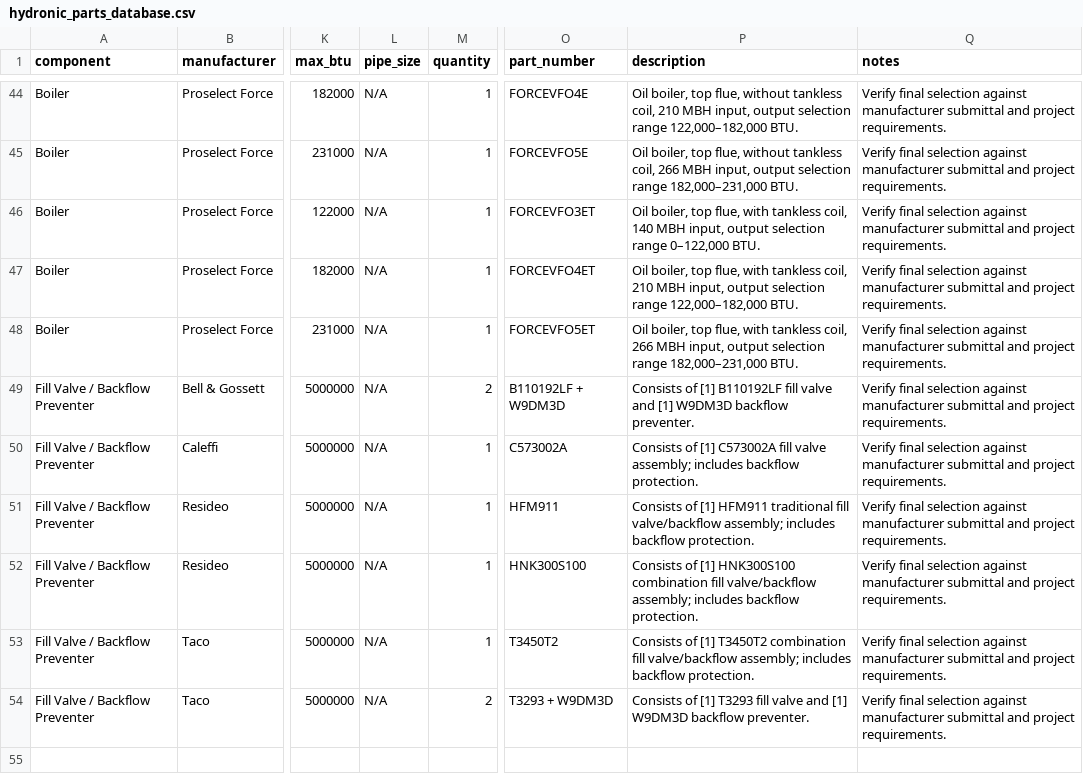
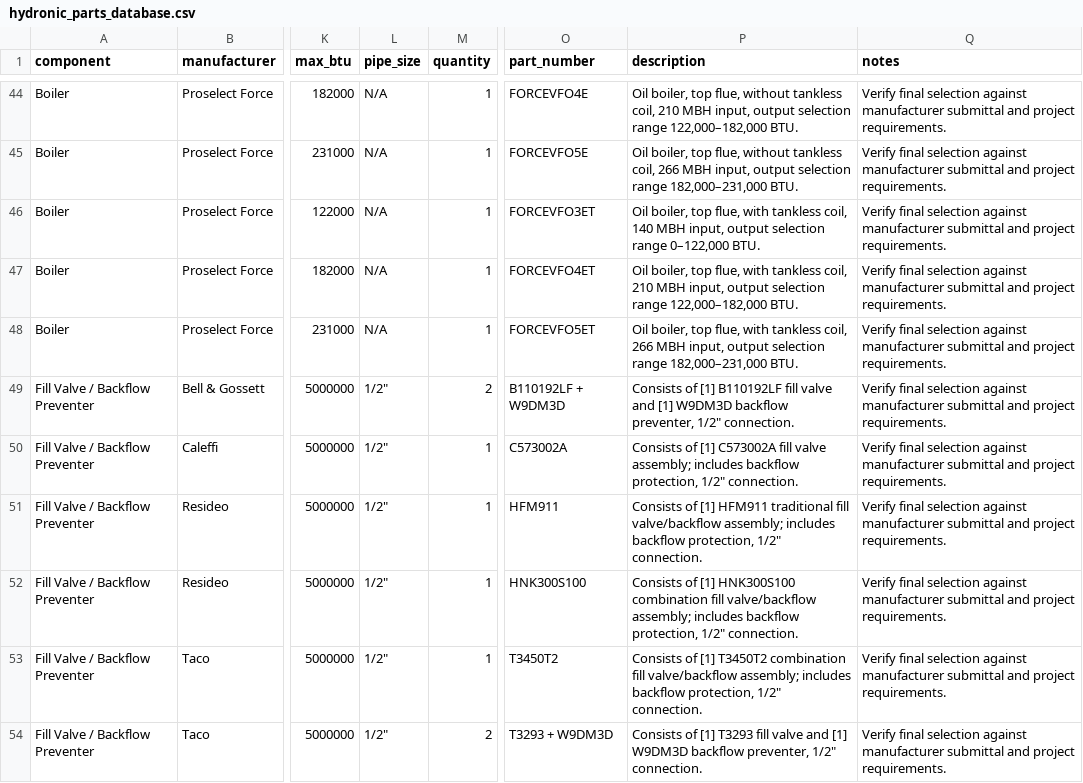
Before and after one commit to JothamHyatt/BoilerTrimSelection, a CSV file: hydronic_parts_database.csv, drawn as a sheet; only a part is shown, gaps mark what is left out; the diff names each change by its address in the sheet, - before the commit and + after, or states it on an @@ line.

```diff
--- a/hydronic_parts_database.csv
+++ b/hydronic_parts_database.csv
-L49:L54 (pipe_size): N/A
+L49:L54 (pipe_size): 1/2"
-P49 (description): …W9DM3D backflow preventer.
+P49 (description): …W9DM3D backflow preventer, 1/2" connection.
-P50 (description): …includes backflow protection.
+P50 (description): …includes backflow protection, 1/2" connection.
-P51 (description): …includes backflow protection.
+P51 (description): …includes backflow protection, 1/2" connection.
-P52 (description): …includes backflow protection.
+P52 (description): …includes backflow protection, 1/2" connection.
-P53 (description): …includes backflow protection.
+P53 (description): …includes backflow protection, 1/2" connection.
-P54 (description): …W9DM3D backflow preventer.
+P54 (description): …W9DM3D backflow preventer, 1/2" connection.
```
Also changed, not shown: 2 other files.
